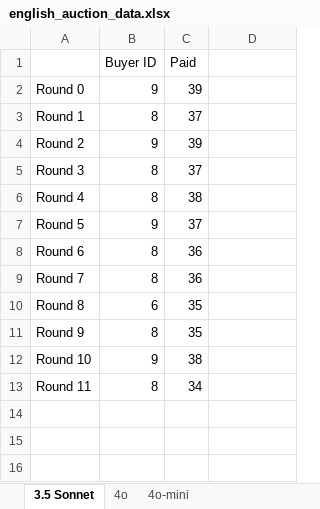
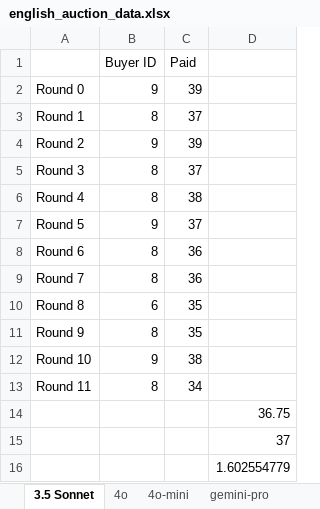
Before and after one commit to jannalulu/auctions, an Excel workbook: english_auction_data.xlsx, sheet 3.5 Sonnet, drawn as a sheet; values as stored, in another font and other column widths than the file's, no borders; the diff names each change by its address in the sheet, - before the commit and + after, or states it on an @@ line.

```diff
--- a/english_auction_data.xlsx (sheet 3.5 Sonnet)
+++ b/english_auction_data.xlsx (sheet 3.5 Sonnet)
+sheet tab: gemini-pro
+row 14:  |  |  | 36.75
+row 15:  |  |  | 37
+row 16:  |  |  | 1.602554779
```
Also changed, not shown: sheet 4o, sheet 4o-mini, other sheet tabs, 1 other file.
